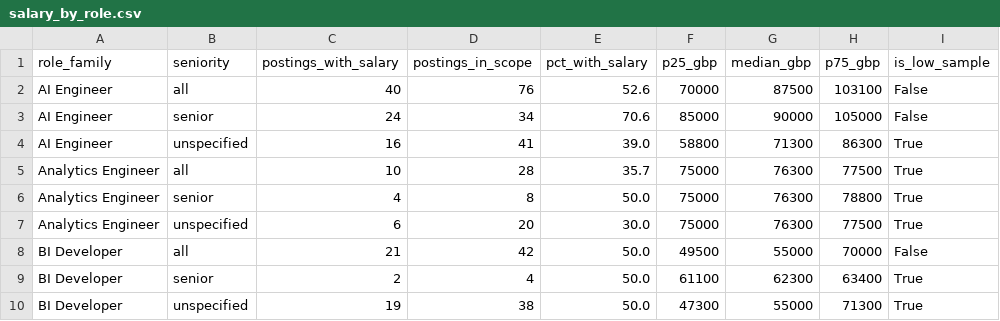
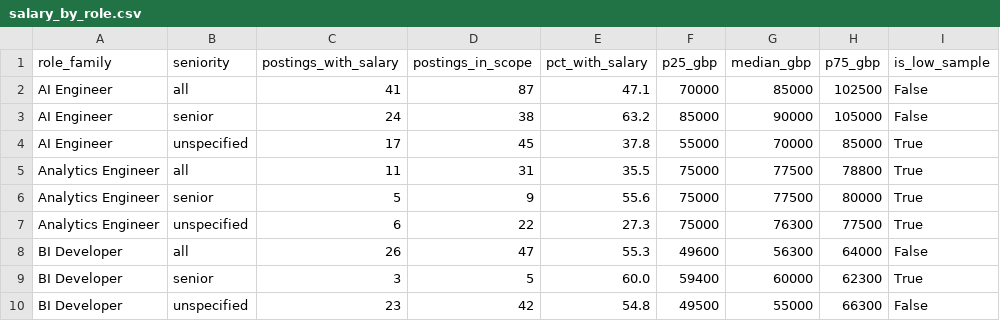
Before and after one commit to NamanSaini04/job-market-data-platform, a CSV file: dashboard/data/salary_by_role.csv, drawn as a sheet; only a part is shown; the diff covers the shown part only.

```diff
--- a/dashboard/data/salary_by_role.csv
+++ b/dashboard/data/salary_by_role.csv
@@ -1,10 +1,10 @@
 role_family,seniority,postings_with_salary,postings_in_scope,pct_with_salary,p25_gbp,median_gbp,p75_gbp,is_low_sample
-AI Engineer,all,40,76,52.6,70000,87500,103100,False
-AI Engineer,senior,24,34,70.6,85000,90000,105000,False
-AI Engineer,unspecified,16,41,39.0,58800,71300,86300,True
-Analytics Engineer,all,10,28,35.7,75000,76300,77500,True
-Analytics Engineer,senior,4,8,50.0,75000,76300,78800,True
-Analytics Engineer,unspecified,6,20,30.0,75000,76300,77500,True
-BI Developer,all,21,42,50.0,49500,55000,70000,False
-BI Developer,senior,2,4,50.0,61100,62300,63400,True
-BI Developer,unspecified,19,38,50.0,47300,55000,71300,True
+AI Engineer,all,41,87,47.1,70000,85000,102500,False
+AI Engineer,senior,24,38,63.2,85000,90000,105000,False
+AI Engineer,unspecified,17,45,37.8,55000,70000,85000,True
+Analytics Engineer,all,11,31,35.5,75000,77500,78800,True
+Analytics Engineer,senior,5,9,55.6,75000,77500,80000,True
+Analytics Engineer,unspecified,6,22,27.3,75000,76300,77500,True
+BI Developer,all,26,47,55.3,49600,56300,64000,False
+BI Developer,senior,3,5,60.0,59400,60000,62300,True
+BI Developer,unspecified,23,42,54.8,49500,55000,66300,False
```
Also changed, not shown: 1 added row, 1 removed row and 71 edited cells elsewhere in this file, dashboard/data/company_hiring.csv, dashboard/data/role_demand_daily.csv, 13 other files.
